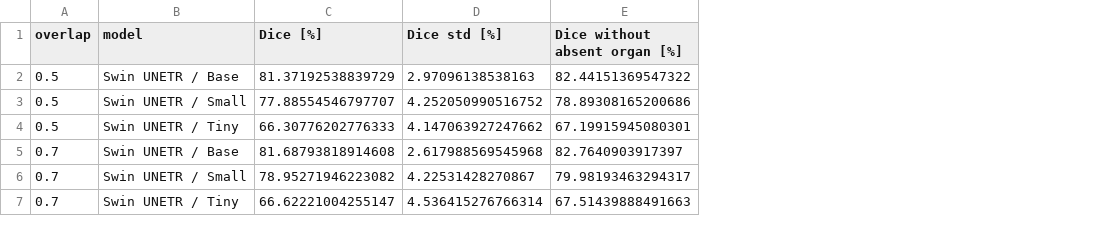
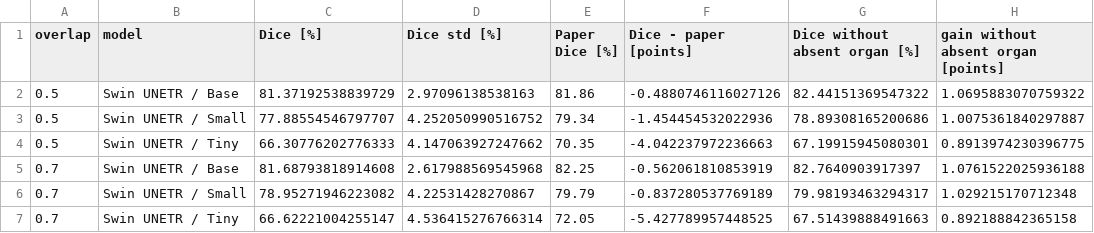
Before and after one commit to Paula-Gal/FoundationsAIMB_Mini-Project_Segmentation-Public, a CSV file: results/metrics/task3_overall_overlap_comparison.csv, drawn as a sheet; only a part is shown; the diff names each change by its address in the sheet, - before the commit and + after, or states it on an @@ line.

Commit message:
Restructure Task 3 notebook in report order for review
Notebook 03 now follows the five report sections (metrics and missing
organs, overall performance, organ-wise performance, best/worst cases,
Dice vs. HD95) and covers both overlaps 0.5 and 0.7. Every number in the
Task 3 report text is printed by a cell. Executed end to end; all values
are unchanged from the previous version.

The comparison CSVs get clearer column names (Dice [%], HD95 median [mm],
official Dice and gap) and model order base/small/tiny.

task3_overall_overlap0.5.csv and task3_organwise_overlap0.5.csv are kept
for reference but are no longer written by the notebook; their 0.5 values
are contained in the *_overlap_comparison.csv files.

```diff
--- a/results/metrics/task3_overall_overlap_comparison.csv
+++ b/results/metrics/task3_overall_overlap_comparison.csv
+column E (Paper Dice [%]), rows 2-7: 81.86 | 79.34 | 70.35 | 82.25 | 79.79 | 72.05
+column F (Dice - paper [points]), rows 2-7: -0.4880746116027126 | -1.454454532022936 | -4.042237972236663 | -0.562061810853919 | -0.837280537769189 | -5.427789957448525
+column H, rows 1-7: gain without absent organ [points] | 1.0695883070759322 | 1.0075361840297887 | 0.8913974230396775 | 1.0761522025936188 | 1.029215170712348 | 0.892188842365158
```
Also changed, not shown: results/metrics/task3_organwise_overlap_comparison.csv, 1 other file.
